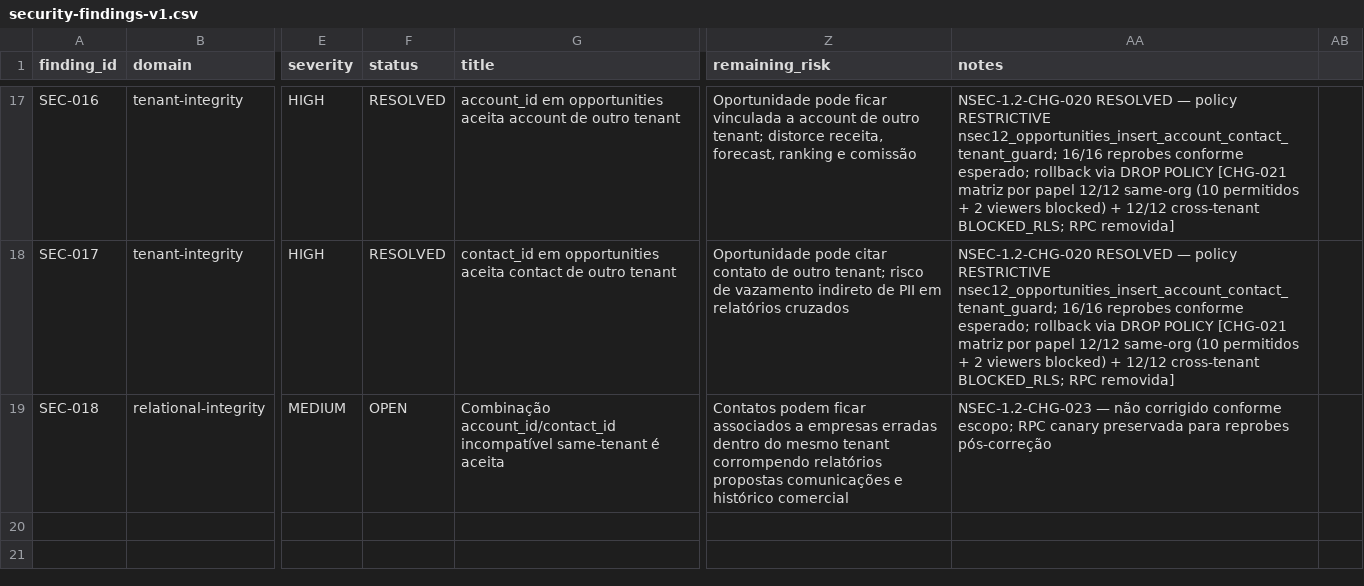
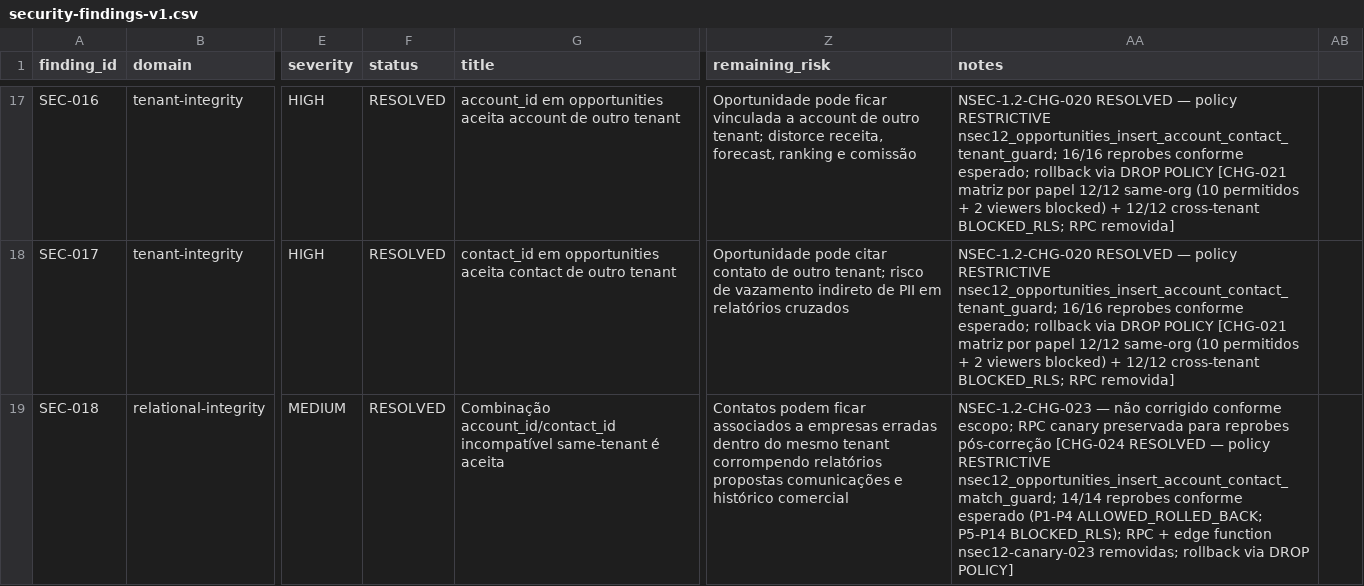
Before and after one commit to DesenvolvedoresLEGAL/noidcrm, a CSV file: docs/security/security-findings-v1.csv, drawn as a sheet; only a part is shown, gaps mark what is left out; the diff names each change by its address in the sheet, - before the commit and + after, or states it on an @@ line.

```diff
--- a/docs/security/security-findings-v1.csv
+++ b/docs/security/security-findings-v1.csv
-F19 (status): OPEN
+F19 (status): RESOLVED
-AA19 (notes): …reprobes pós-correção
+AA19 (notes): …reprobes pós-correção [CHG-024 RESOLVED — policy RESTRICTIVE nsec12_opportunities_insert_account_contact_match_guard; 14/14 reprobes conforme esperado (P1-P4 ALLOWED_ROLLED_BACK; P5-P14 BLOCKED_RLS); RPC + edge function nsec12-canary-023 removidas; rollback via DROP POLICY]
```
